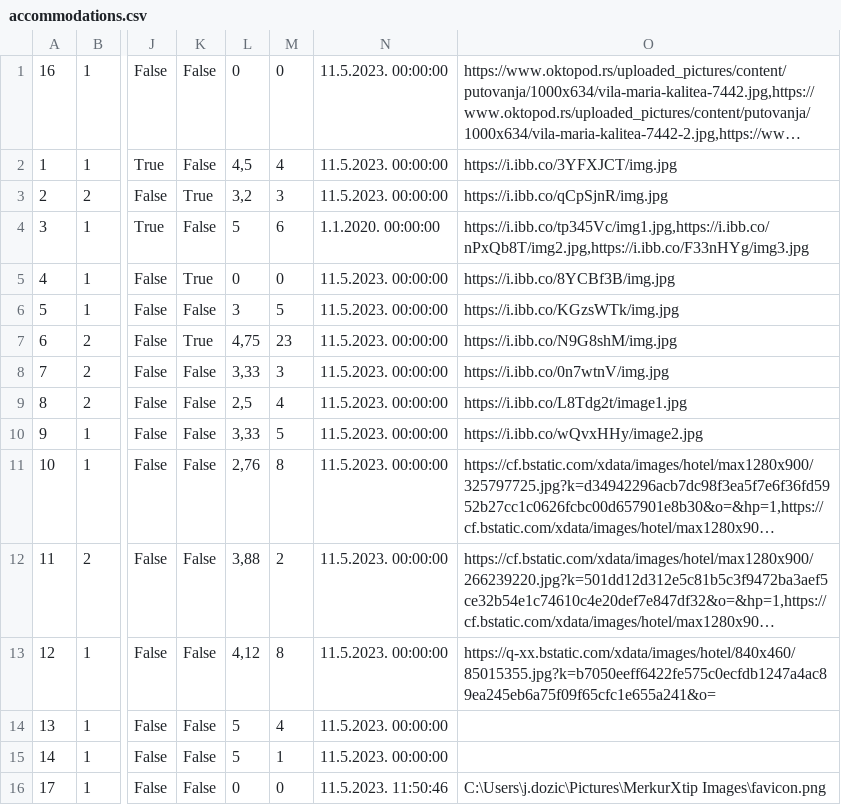
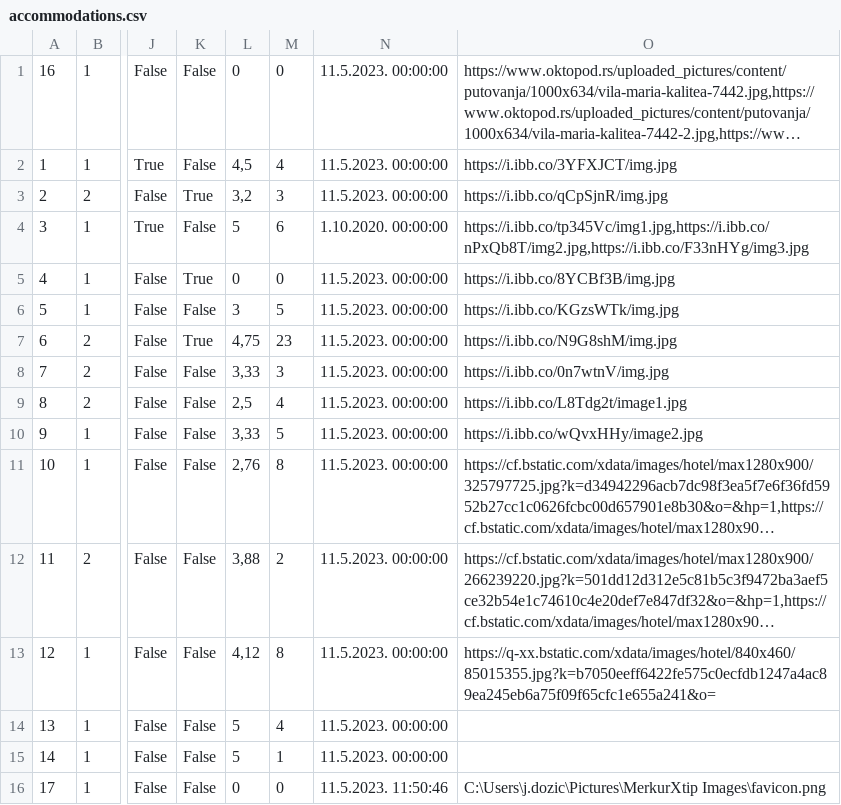
Before and after one commit to JovanDozic/sims-2023-group-4-team-A, a CSV file: sims-2023-group-4-team-A/SIMSProject/Resources/Data/accommodations.csv, drawn as a sheet; only a part is shown, gaps mark what is left out; long unchanged cells end in …; the diff names each change by its address in the sheet, - before the commit and + after, or states it on an @@ line.

Commit message:
[Statistics Feature Implemented]
Creater AccommodationStatisticService that calculates stats based on selected Accommodation, and than selected Year.
Accommodation model got property DateCreated so stats can be displayed for correct years and months.

```diff
--- a/sims-2023-group-4-team-A/SIMSProject/Resources/Data/accommodations.csv
+++ b/sims-2023-group-4-team-A/SIMSProject/Resources/Data/accommodations.csv
-N4: 1.1.2020. 00:00:00
+N4: 1.10.2020. 00:00:00
```
Also changed, not shown: 11 other files.
